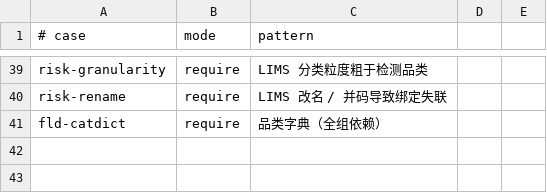
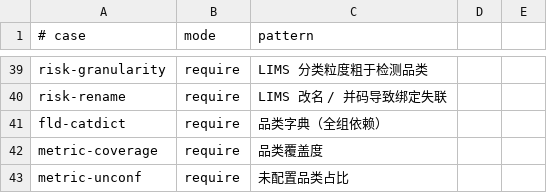
Before and after one commit to Kienqq518/-LIMS-with-BZK-Plan, a TSV file: docs/feishu/lims-ai-review/checks.tsv, drawn as a sheet; only a part is shown, gaps mark what is left out.

Commit message:
docs(lims-ai-review): T7 4.2 品类覆盖度+未配置占比，2.2/2.3 补品类维度标注

```diff
--- a/docs/feishu/lims-ai-review/checks.tsv
+++ b/docs/feishu/lims-ai-review/checks.tsv
@@ -41 +41,3 @@ risk-rename	require	LIMS 改名 / 并码导致绑定失联
 fld-catdict	require	品类字典（全组依赖）
+metric-coverage	require	品类覆盖度
+metric-unconf	require	未配置品类占比
```
Also changed, not shown: 1 other file.
